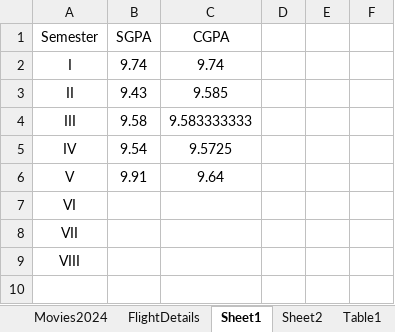
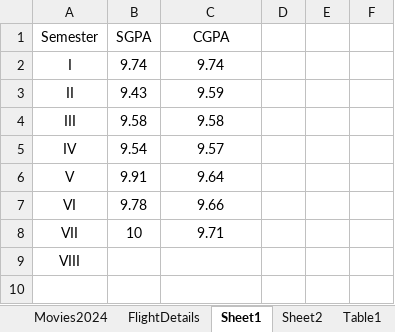
Before and after one commit to Abhinav-1708/Happiness-Index, an Excel workbook: HappinessIndex.xlsx, sheet Sheet1, drawn as a sheet; only a part is shown; values as stored, in another font and other column widths than the file's, no borders; charts and pictures not drawn; the diff names each change by its address in the sheet, - before the commit and + after, or states it on an @@ line.

```diff
--- a/HappinessIndex.xlsx (sheet Sheet1)
+++ b/HappinessIndex.xlsx (sheet Sheet1)
-C3 (CGPA): 9.585
+C3 (CGPA): 9.59
-C4 (CGPA): 9.583333333
+C4 (CGPA): 9.58
-C5 (CGPA): 9.5725
+C5 (CGPA): 9.57
-B7 (SGPA): (empty)
+B7 (SGPA): 9.78
-C7 (CGPA): (empty)
+C7 (CGPA): 9.66
-B8 (SGPA): (empty)
+B8 (SGPA): 10
-C8 (CGPA): (empty)
+C8 (CGPA): 9.71
```
Also changed, not shown: sheet HI2026, sheet Sheet2, sheet Movies2025, sheet HappinessIndex2025, sheet FlightDetails, formulas that keep their value, charts or pictures.
